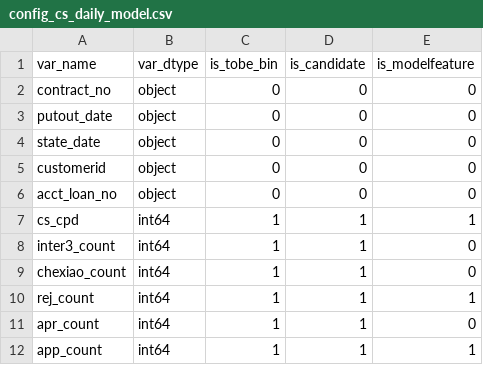
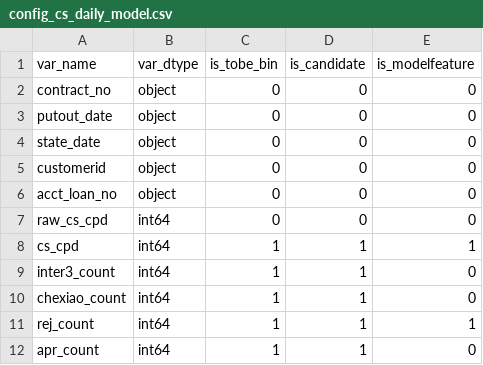
Before and after one commit to boredbird/Python_ML_Code, a CSV file: cs_model/config/config_cs_daily_model.csv, drawn as a sheet; only a part is shown; the shorter side is filled out with more unchanged rows; the diff names each change by its address in the sheet, - before the commit and + after, or states it on an @@ line.

```diff
--- a/cs_model/config/config_cs_daily_model.csv
+++ b/cs_model/config/config_cs_daily_model.csv
+row 7: raw_cs_cpd | int64 | 0 | 0 | 0
```
Also changed, not shown: 9 other files.
